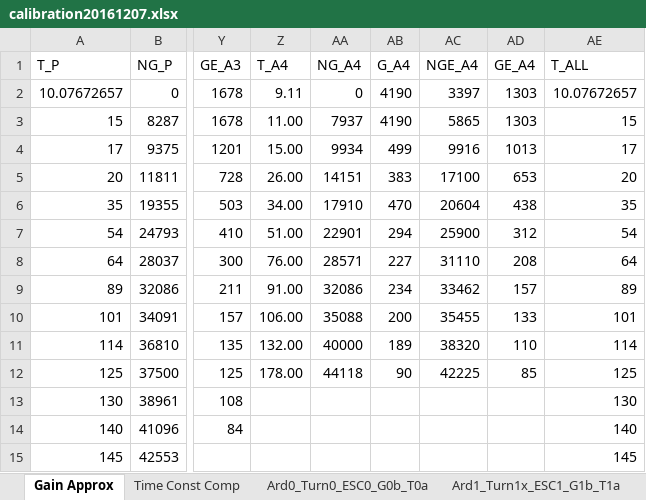
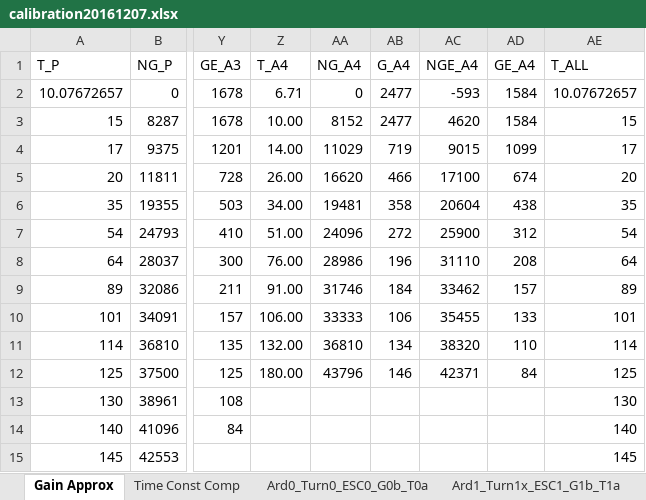
Before and after one commit to davegutz/ESC, an Excel workbook: myESC-Particle-DEV/saves/calibration20161207.xlsx, sheet Gain Approx, drawn as a sheet; only a part is shown, gaps mark what is left out; values as stored, in another font and other column widths than the file's, no borders; charts and pictures not drawn; the diff covers the shown part only; the diff names each change by its address in the sheet, - before the commit and + after, or states it on an @@ line.

```diff
--- a/myESC-Particle-DEV/saves/calibration20161207.xlsx (sheet Gain Approx)
+++ b/myESC-Particle-DEV/saves/calibration20161207.xlsx (sheet Gain Approx)
-Z2 (T_A4): 9.11
+Z2 (T_A4): 6.71
-AB2:AB3 (G_A4): 4190
+AB2:AB3 (G_A4): 2477
-AC2 (NGE_A4): 3397
+AC2 (NGE_A4): -593
-AD2:AD3 (GE_A4): 1303
+AD2:AD3 (GE_A4): 1584
-Z3 (T_A4): 11.00
+Z3 (T_A4): 10.00
-AA3 (NG_A4): 7937
+AA3 (NG_A4): 8152
-AC3 (NGE_A4): 5865
+AC3 (NGE_A4): 4620
-Z4 (T_A4): 15.00
+Z4 (T_A4): 14.00
-AA4 (NG_A4): 9934
+AA4 (NG_A4): 11029
-AB4 (G_A4): 499
+AB4 (G_A4): 719
-AC4 (NGE_A4): 9916
+AC4 (NGE_A4): 9015
-AD4 (GE_A4): 1013
+AD4 (GE_A4): 1099
-AA5 (NG_A4): 14151
+AA5 (NG_A4): 16620
-AB5 (G_A4): 383
+AB5 (G_A4): 466
-AD5 (GE_A4): 653
+AD5 (GE_A4): 674
-AA6 (NG_A4): 17910
+AA6 (NG_A4): 19481
-AB6 (G_A4): 470
+AB6 (G_A4): 358
-AA7 (NG_A4): 22901
+AA7 (NG_A4): 24096
-AB7 (G_A4): 294
+AB7 (G_A4): 272
-AA8 (NG_A4): 28571
+AA8 (NG_A4): 28986
-AB8 (G_A4): 227
+AB8 (G_A4): 196
-AA9 (NG_A4): 32086
+AA9 (NG_A4): 31746
-AB9 (G_A4): 234
+AB9 (G_A4): 184
-AA10 (NG_A4): 35088
+AA10 (NG_A4): 33333
-AB10 (G_A4): 200
+AB10 (G_A4): 106
-AA11 (NG_A4): 40000
+AA11 (NG_A4): 36810
-AB11 (G_A4): 189
+AB11 (G_A4): 134
-Z12 (T_A4): 178.00
+Z12 (T_A4): 180.00
-AA12 (NG_A4): 44118
+AA12 (NG_A4): 43796
-AB12 (G_A4): 90
+AB12 (G_A4): 146
-AC12 (NGE_A4): 42225
+AC12 (NGE_A4): 42371
-AD12 (GE_A4): 85
+AD12 (GE_A4): 84
```
Also changed, not shown: 10 added rows, 10 removed rows and 1 edited cell elsewhere in this sheet, sheet Ard4_Turn4_ESC4_G4b_T4a, formulas that keep their value, charts or pictures, 7 other files.
